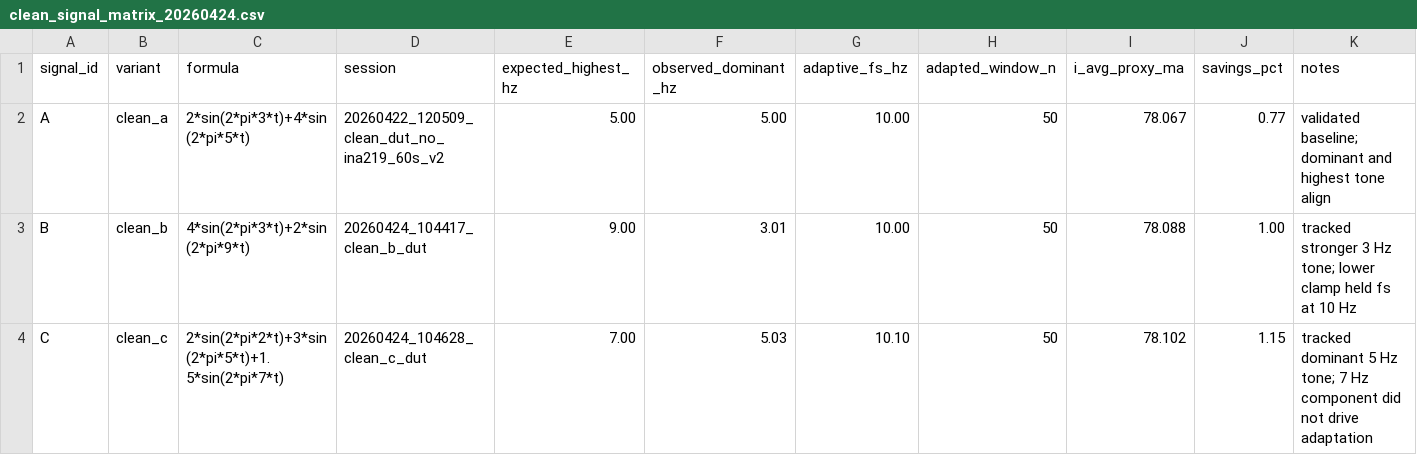
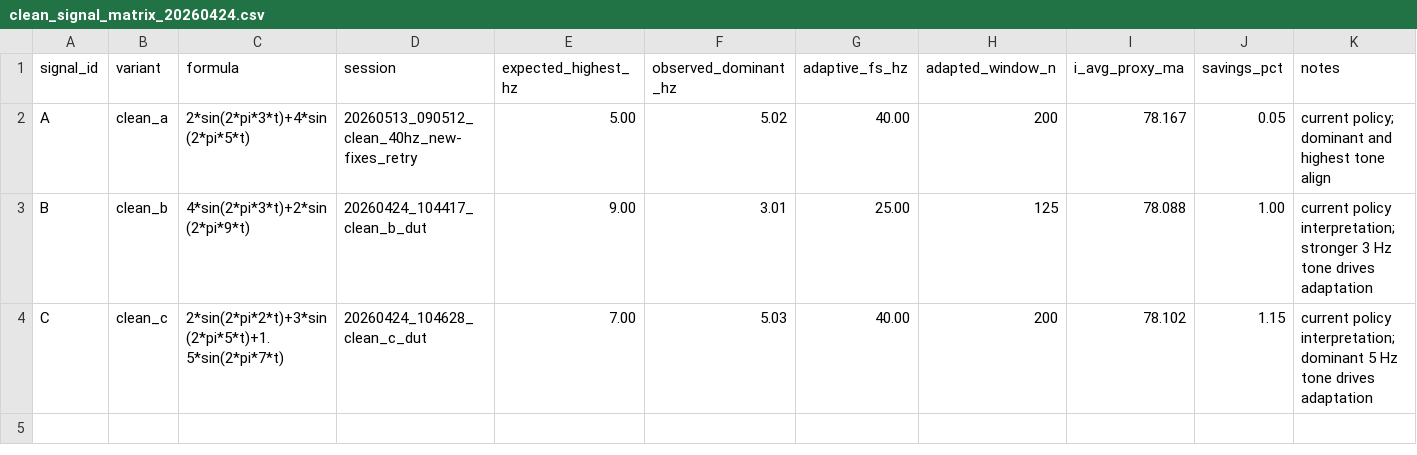
Before and after one commit to erminlilaj/iot-individual, a CSV file: tools/bonus_results/clean_signal_matrix_20260424.csv, drawn as a sheet.

Commit message:
Update clean signal matrix results and adapt sampling rates
- Adjusted adaptive sampling rates and window sample counts for clean_b and clean_c results to reflect new policy targets.
- Updated SUMMARY.md files for clean_b and clean_c to clarify interpretations based on dominant frequencies and adaptive policies.
- Modified CSV files to include new results and adapt to the current 8x policy with a focus on 40 Hz targets.
- Added new CSV files for bonus results related to FFT contamination, filter matrix, signal matrix, and window tradeoffs.
- Updated extract_bonus_results.py to align stability checks with new adaptive sampling rates.
- Enhanced signal generation scripts to reflect the current adaptive policy and ensure accurate waveform and spectrum plots.
- Created new session plots and metadata for the latest clean signal tests, ensuring comprehensive data capture for analysis.

```diff
--- a/tools/bonus_results/clean_signal_matrix_20260424.csv
+++ b/tools/bonus_results/clean_signal_matrix_20260424.csv
@@ -1,4 +1,4 @@
 signal_id,variant,formula,session,expected_highest_hz,observed_dominant_hz,adaptive_fs_hz,adapted_window_n,i_avg_proxy_ma,savings_pct,notes
-A,clean_a,"2*sin(2*pi*3*t)+4*sin(2*pi*5*t)",20260422_120509_clean_dut_no_ina219_60s_v2,5.00,5.00,10.00,50,78.067,0.77,"validated baseline; dominant and highest tone align"
-B,clean_b,"4*sin(2*pi*3*t)+2*sin(2*pi*9*t)",20260424_104417_clean_b_dut,9.00,3.01,10.00,50,78.088,1.00,"tracked stronger 3 Hz tone; lower clamp held fs at 10 Hz"
-C,clean_c,"2*sin(2*pi*2*t)+3*sin(2*pi*5*t)+1.5*sin(2*pi*7*t)",20260424_104628_clean_c_dut,7.00,5.03,10.10,50,78.102,1.15,"tracked dominant 5 Hz tone; 7 Hz component did not drive adaptation"
+A,clean_a,"2*sin(2*pi*3*t)+4*sin(2*pi*5*t)",20260513_090512_clean_40hz_new-fixes_retry,5.00,5.02,40.00,200,78.167,0.05,"current policy; dominant and highest tone align"
+B,clean_b,"4*sin(2*pi*3*t)+2*sin(2*pi*9*t)",20260424_104417_clean_b_dut,9.00,3.01,25.00,125,78.088,1.00,"current policy interpretation; stronger 3 Hz tone drives adaptation"
+C,clean_c,"2*sin(2*pi*2*t)+3*sin(2*pi*5*t)+1.5*sin(2*pi*7*t)",20260424_104628_clean_c_dut,7.00,5.03,40.00,200,78.102,1.15,"current policy interpretation; dominant 5 Hz tone drives adaptation"
```
Also changed, not shown: 35 other files.
